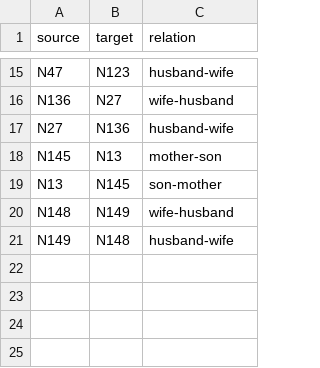
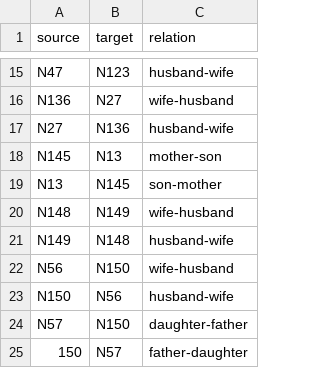
Before and after one commit to mcmacdonald/R2-ERGM, a CSV file: montagna_kinship.csv, drawn as a sheet; only a part is shown, gaps mark what is left out.

Commit message:
Update montagna_kinship.csv

```diff
--- a/montagna_kinship.csv
+++ b/montagna_kinship.csv
@@ -21 +21,5 @@ N148,N149,wife-husband
 N149,N148,husband-wife
+N56, N150, wife-husband
+N150, N56, husband-wife
+N57, N150, daughter-father
+150, N57, father-daughter
```
